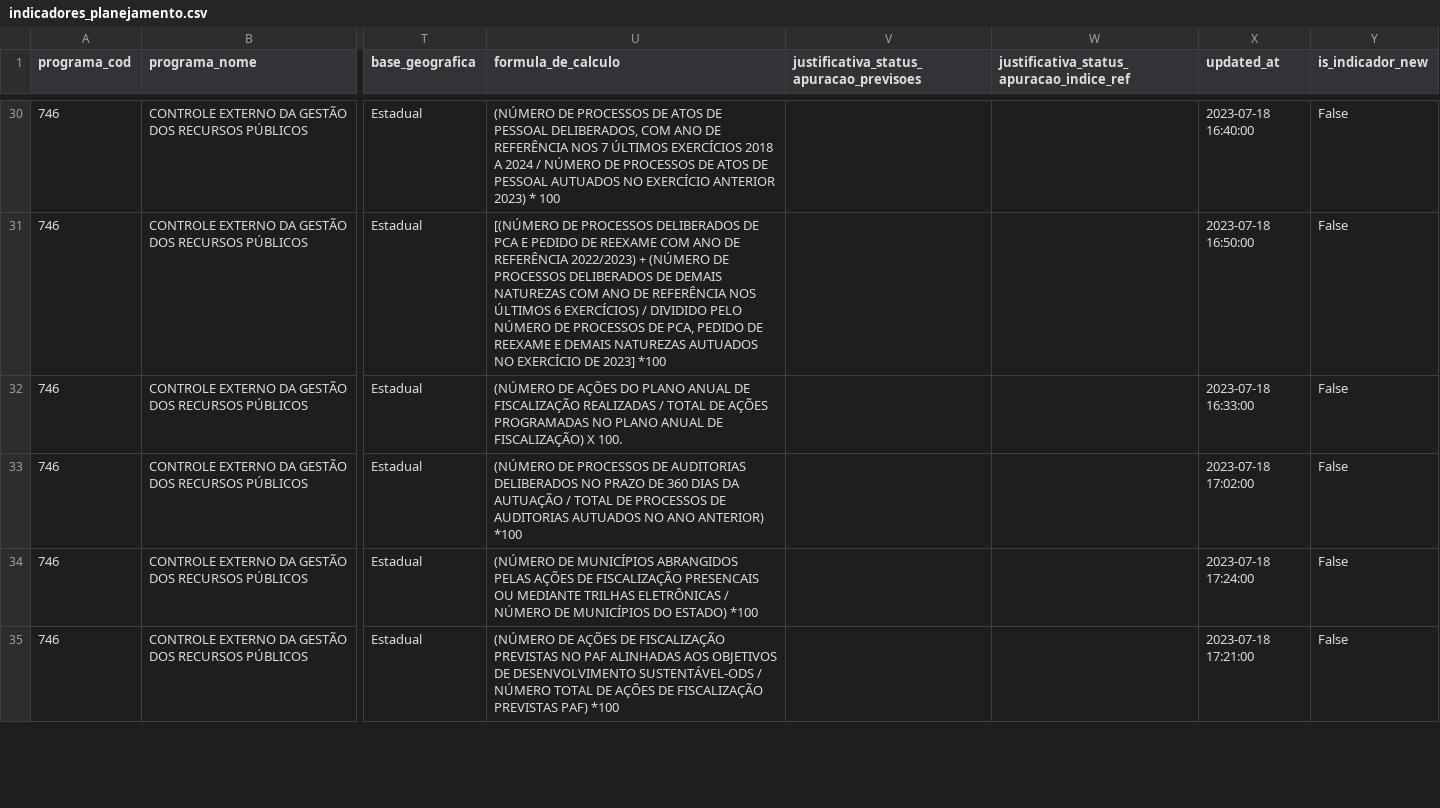
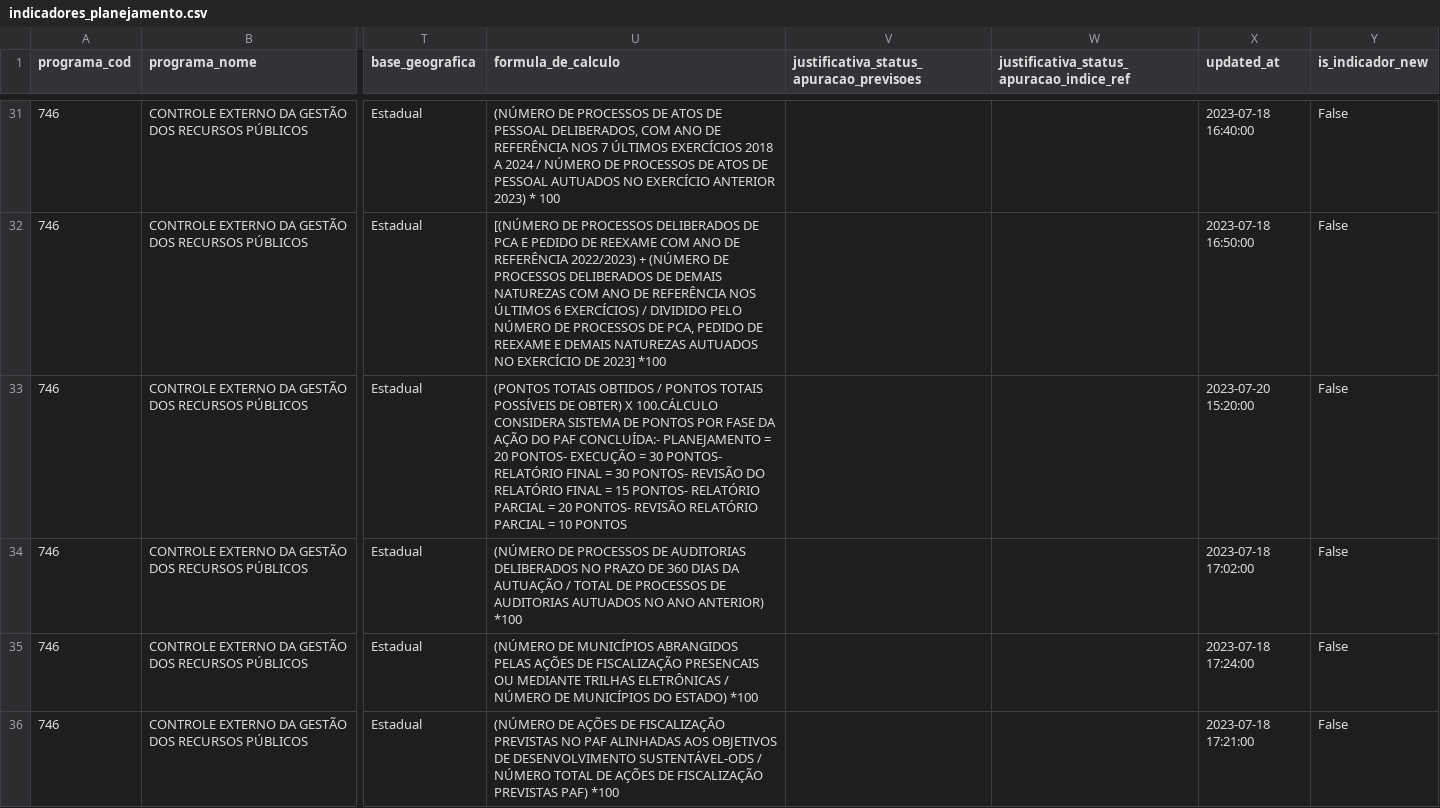
Before and after one commit to splor-mg/dados-sigplan-planejamento-2024, a CSV file: data/indicadores_planejamento.csv, drawn as a sheet; only a part is shown, gaps mark what is left out; addresses are those after the commit; the diff covers the shown part only; the diff names each change by its address in the sheet, - before the commit and + after, or states it on an @@ line.

```diff
--- a/data/indicadores_planejamento.csv
+++ b/data/indicadores_planejamento.csv
-U33 (formula_de_calculo): (NÚMERO DE AÇÕES DO PLANO ANUAL DE FISCALIZAÇÃO REALIZADAS / TOTAL DE AÇÕES PROGRAMADAS NO PLANO ANUAL DE FISCALIZAÇÃO) X 100.
+U33 (formula_de_calculo): (PONTOS TOTAIS OBTIDOS / PONTOS TOTAIS POSSÍVEIS DE OBTER) X 100.CÁLCULO CONSIDERA SISTEMA DE PONTOS POR FASE DA AÇÃO DO PAF CONCLUÍDA:- PLANEJAMENTO = 20 PONTOS- EXECUÇÃO = 30 PONTOS- RELATÓRIO FINAL = 30 PONTOS- REVISÃO DO RELATÓRIO FINAL = 15 PONTOS- RELATÓRIO PARCIAL = 20 PONTOS- REVISÃO RELATÓRIO PARCIAL = 10 PONTOS
-X33 (updated_at): 2023-07-18 16:33:00
+X33 (updated_at): 2023-07-20 15:20:00
```
Also changed, not shown: 1 added row and 47 edited cells elsewhere in this file, 8 other files.
